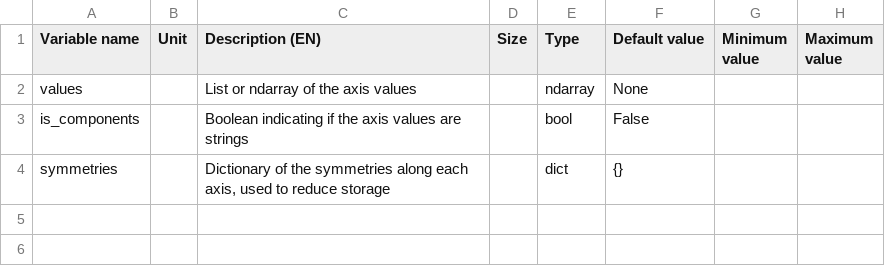
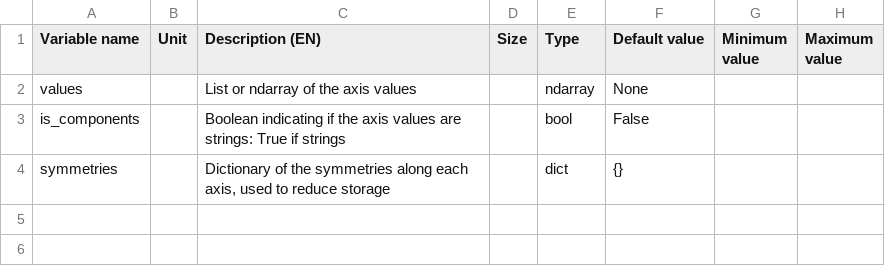
Before and after one commit to Eomys/SciDataTool, a CSV file: SciDataTool/Generator/ClassesRef/Data1D.csv, drawn as a sheet; only a part is shown; the diff names each change by its address in the sheet, - before the commit and + after, or states it on an @@ line.

```diff
--- a/SciDataTool/Generator/ClassesRef/Data1D.csv
+++ b/SciDataTool/Generator/ClassesRef/Data1D.csv
-C3 (Description (EN)): …values are strings
+C3 (Description (EN)): …values are strings: True if strings
```
Also changed, not shown: SciDataTool/Generator/ClassesRef/DataLinspace.csv, SciDataTool/Generator/ClassesRef/DataPattern.csv.
